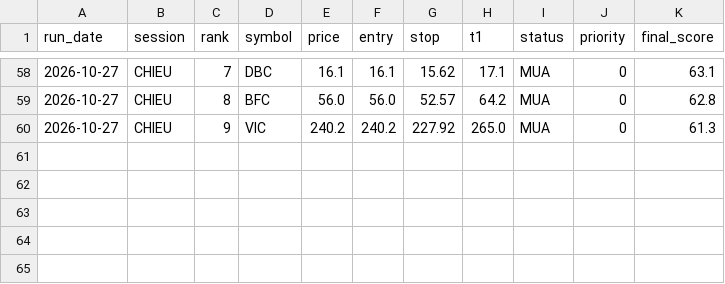
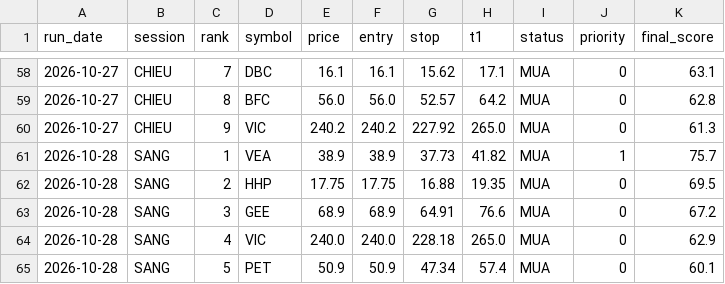
Before and after one commit to karenmanucian1-commits/Top-5-Co-Phieu-Hang-Ngay-Claude, a CSV file: data/picks_log.csv, drawn as a sheet; only a part is shown, gaps mark what is left out.

```diff
--- a/data/picks_log.csv
+++ b/data/picks_log.csv
@@ -60 +60,6 @@ run_date,session,rank,symbol,price,entry,stop,t1,status,priority,final_score
 2026-10-27,CHIEU,9,VIC,240.2,240.2,227.92,265.0,MUA,0,61.3
+2026-10-28,SANG,1,VEA,38.9,38.9,37.73,41.82,MUA,1,75.7
+2026-10-28,SANG,2,HHP,17.75,17.75,16.88,19.35,MUA,0,69.5
+2026-10-28,SANG,3,GEE,68.9,68.9,64.91,76.6,MUA,0,67.2
+2026-10-28,SANG,4,VIC,240.0,240.0,228.18,265.0,MUA,0,62.9
+2026-10-28,SANG,5,PET,50.9,50.9,47.34,57.4,MUA,0,60.1
```
Also changed, not shown: data/picks_log_v2.csv, 4 other files.
